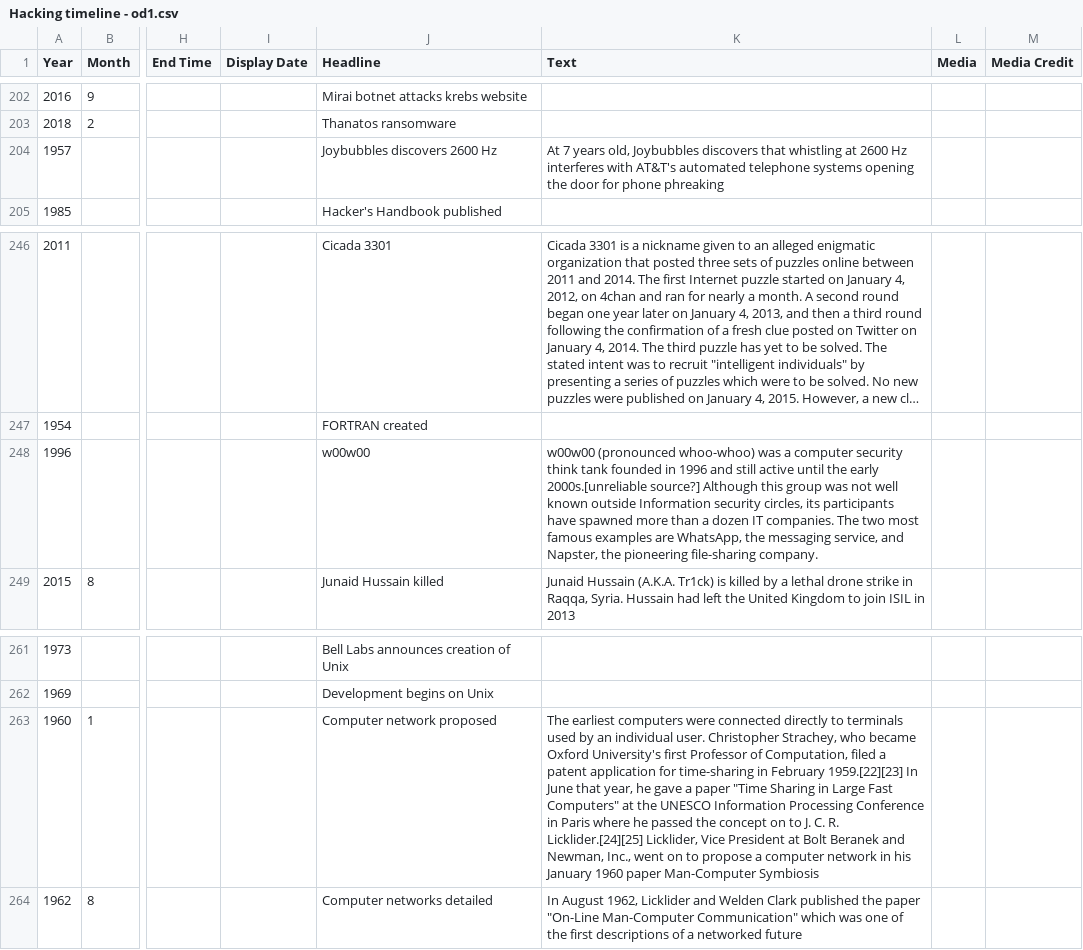
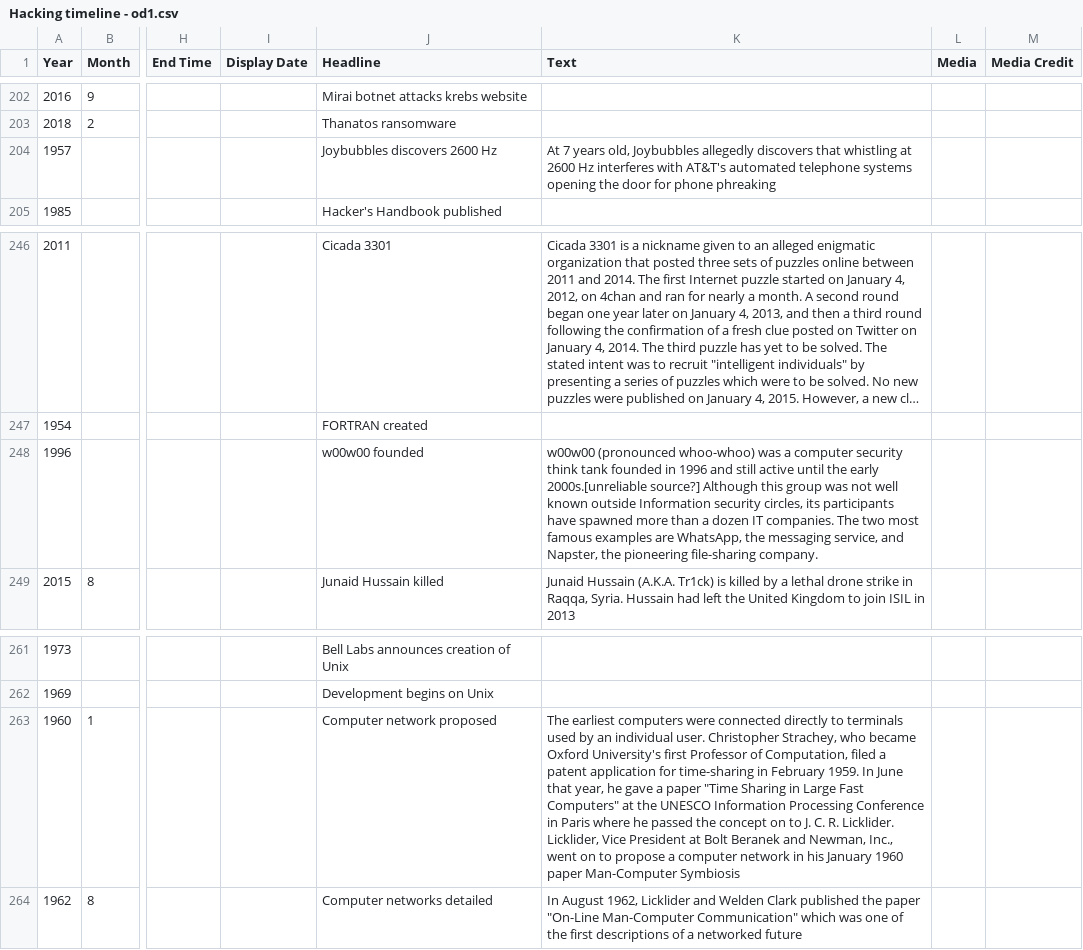
Before and after one commit to Hacking-History/hacktimeline, a CSV file: Hacking timeline - od1.csv, drawn as a sheet; only a part is shown, gaps mark what is left out; long unchanged cells end in …; the diff covers the shown part only; the diff names each change by its address in the sheet, - before the commit and + after, or states it on an @@ line.

```diff
--- a/Hacking timeline - od1.csv
+++ b/Hacking timeline - od1.csv
-K204 (Text): …old, Joybubbles discovers that…
+K204 (Text): …old, Joybubbles allegedly discovers that…
-J248 (Headline): w00w00
+J248 (Headline): w00w00 founded
-K263 (Text): …in February 1959.[22][23] In June that year, he gave a paper "Time Sharing in Large Fast Computers" at the UNESCO Information Processing Conference in Paris where he passed the concept on to J. C. R. Licklider.[24][25] Licklider, Vice…
+K263 (Text): …in February 1959. In June that year, he gave a paper "Time Sharing in Large Fast Computers" at the UNESCO Information Processing Conference in Paris where he passed the concept on to J. C. R. Licklider. Licklider, Vice…
```
Also changed, not shown: 17 added rows and 5 edited cells elsewhere in this file, 1 other file.
